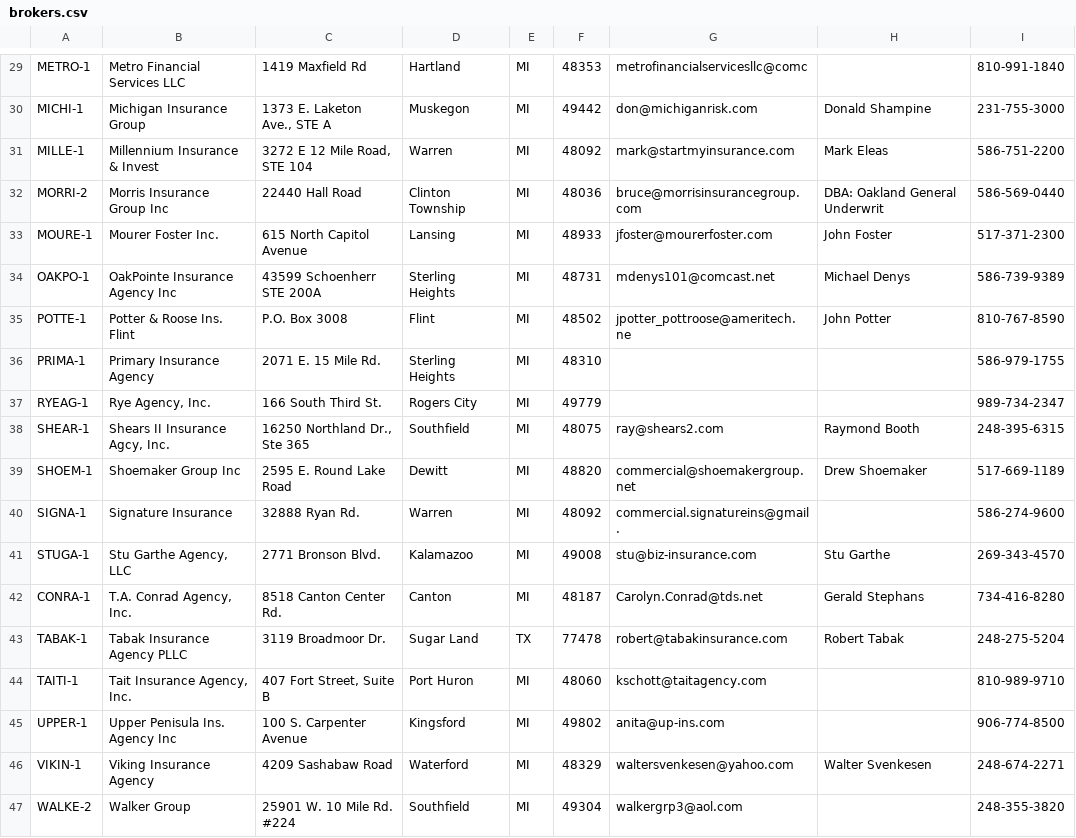
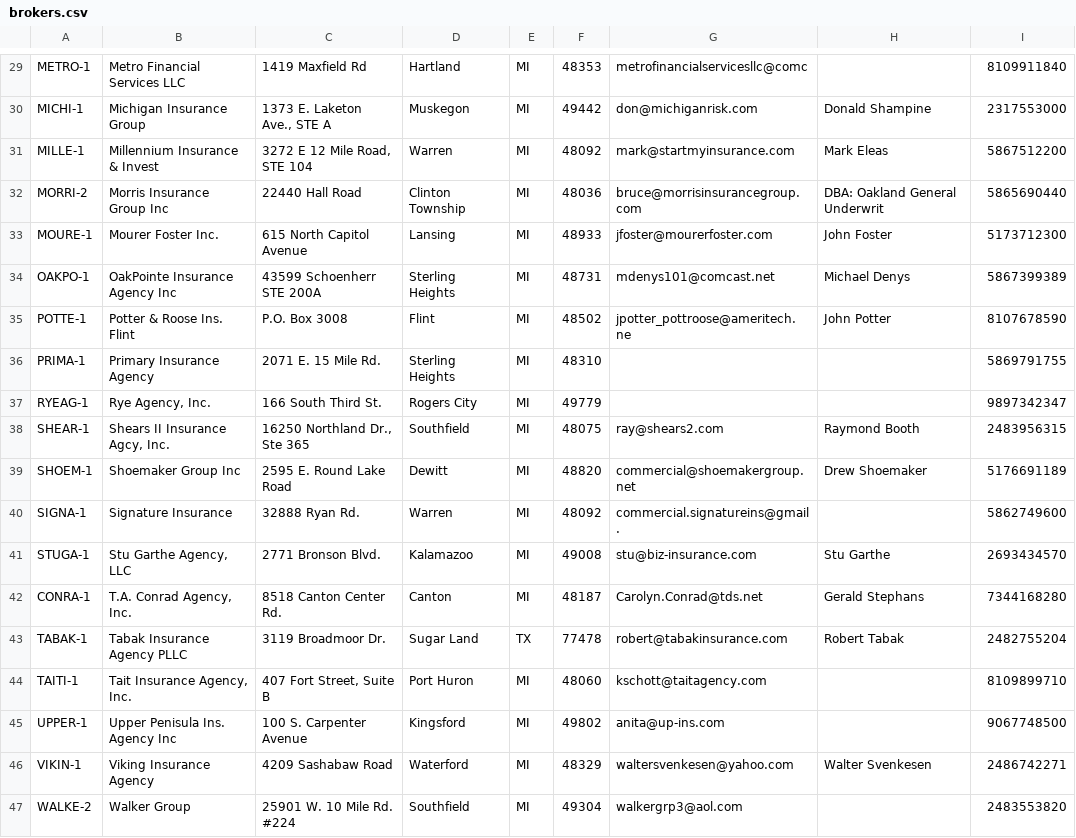
Before and after one commit to marmar-is/PrimeOne, a CSV file: private/data/brokers.csv, drawn as a sheet; only a part is shown, gaps mark what is left out; the diff covers the shown part only; the diff names each change by its address in the sheet, - before the commit and + after, or states it on an @@ line.

```diff
--- a/private/data/brokers.csv
+++ b/private/data/brokers.csv
-I29: 810-991-1840
+I29: 8109911840
-I30: 231-755-3000
+I30: 2317553000
-I31: 586-751-2200
+I31: 5867512200
-I32: 586-569-0440
+I32: 5865690440
-I33: 517-371-2300
+I33: 5173712300
-I34: 586-739-9389
+I34: 5867399389
-I35: 810-767-8590
+I35: 8107678590
-I36: 586-979-1755
+I36: 5869791755
-I37: 989-734-2347
+I37: 9897342347
-I38: 248-395-6315
+I38: 2483956315
-I39: 517-669-1189
+I39: 5176691189
-I40: 586-274-9600
+I40: 5862749600
-I41: 269-343-4570
+I41: 2693434570
-I42: 734-416-8280
+I42: 7344168280
-I43: 248-275-5204
+I43: 2482755204
-I44: 810-989-9710
+I44: 8109899710
-I45: 906-774-8500
+I45: 9067748500
-I46: 248-674-2271
+I46: 2486742271
-I47: 248-355-3820
+I47: 2483553820
```
Also changed, not shown: 28 edited cells elsewhere in this file, 22 other files.
